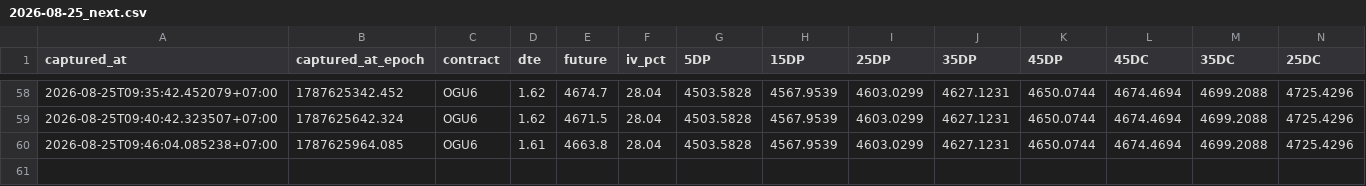
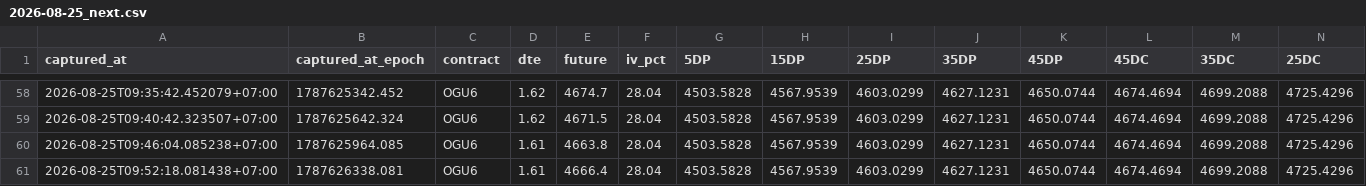
Before and after one commit to halfofmylifez-byte/RichSilverRichGold, a CSV file: deltas/2026-08-25_next.csv, drawn as a sheet; only a part is shown, gaps mark what is left out; rows hold the shown columns only; the diff names each change by its address in the sheet, - before the commit and + after, or states it on an @@ line.

```diff
--- a/deltas/2026-08-25_next.csv
+++ b/deltas/2026-08-25_next.csv
+row 61: 2026-08-25T09:52:18.081438+07:00 | 1787626338.081 | OGU6 | 1.61 | 4666.4 | 28.04 | 4503.5828 | 4567.9539 | 4603.0299 | 4627.1231 | 4650.0744 | 4674.4694 | 4699.2088 | 4725.4296
```
Also changed, not shown: deltas/2026-08-25.csv, 9 other files.
